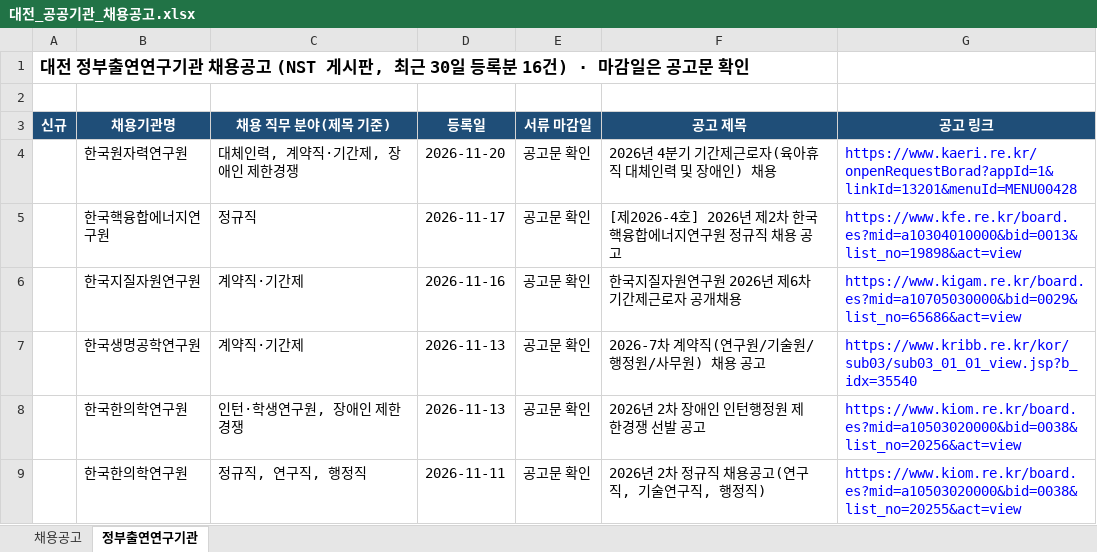
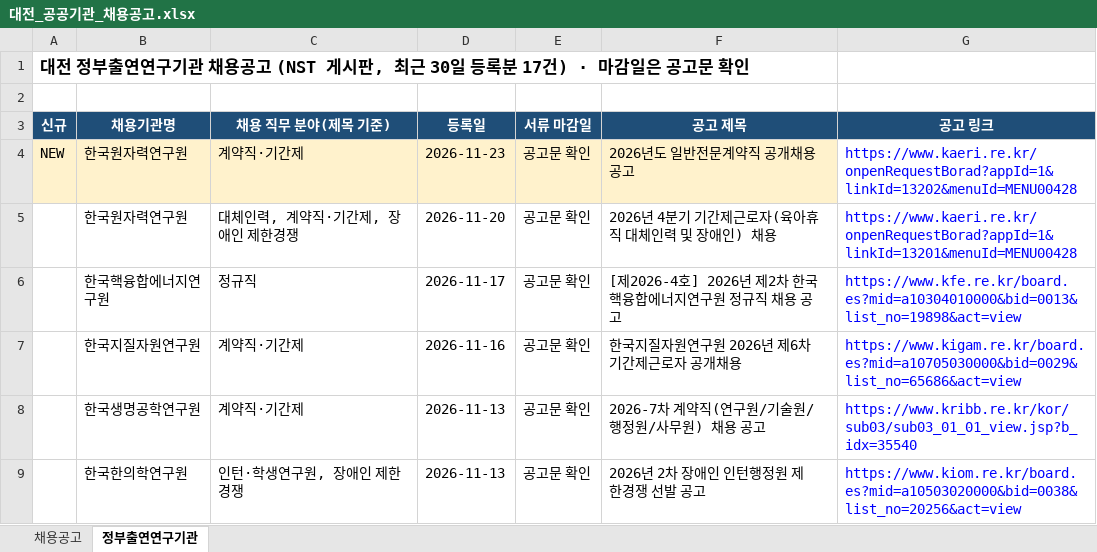
Before and after one commit to SSONG1013/daejeon-jobs, an Excel workbook: docs/대전_공공기관_채용공고.xlsx, sheet 정부출연연구기관, drawn as a sheet; only a part is shown; the shorter side is filled out with more unchanged rows; values as stored, in another font and other column widths than the file's, no borders; the diff names each change by its address in the sheet, - before the commit and + after, or states it on an @@ line.

```diff
--- a/docs/대전_공공기관_채용공고.xlsx (sheet 정부출연연구기관)
+++ b/docs/대전_공공기관_채용공고.xlsx (sheet 정부출연연구기관)
-A1 (신규): …등록분 16건) · 마…
+A1 (신규): …등록분 17건) · 마…
+row 4: NEW | 한국원자력연구원 | 계약직·기간제 | 2026-11-23 | 공고문 확인 | 2026년도 일반전문계약직 공개채용 공고 | https://www.kaeri.re.kr/onpenRequestBorad?appId=1&linkId=13202&menuId=MENU00428
```
Also changed, not shown: sheet 채용공고, 2 other files.
